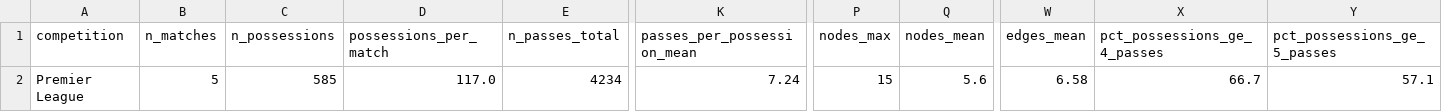
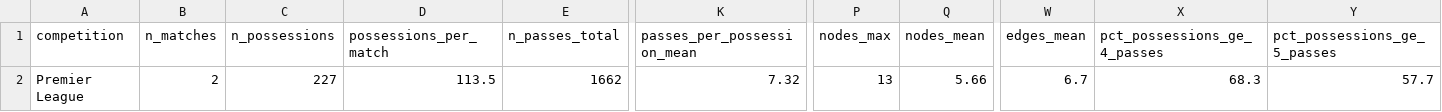
Before and after one commit to HungTruong-github/XAI-sports-knowledge-discovery, a CSV file: results/tables/descriptive_stats.csv, drawn as a sheet; only a part is shown, gaps mark what is left out; the diff names each change by its address in the sheet, - before the commit and + after, or states it on an @@ line.

```diff
--- a/results/tables/descriptive_stats.csv
+++ b/results/tables/descriptive_stats.csv
-B2 (n_matches): 5
+B2 (n_matches): 2
-C2 (n_possessions): 585
+C2 (n_possessions): 227
-D2 (possessions_per_match): 117.0
+D2 (possessions_per_match): 113.5
-E2 (n_passes_total): 4234
+E2 (n_passes_total): 1662
-K2 (passes_per_possession_mean): 7.24
+K2 (passes_per_possession_mean): 7.32
-P2 (nodes_max): 15
+P2 (nodes_max): 13
-Q2 (nodes_mean): 5.6
+Q2 (nodes_mean): 5.66
-W2 (edges_mean): 6.58
+W2 (edges_mean): 6.7
-X2 (pct_possessions_ge_4_passes): 66.7
+X2 (pct_possessions_ge_4_passes): 68.3
-Y2 (pct_possessions_ge_5_passes): 57.1
+Y2 (pct_possessions_ge_5_passes): 57.7
```
Also changed, not shown: results/tables/graph_size_distribution.csv, results/tables/label_comparison.csv, 17 other files.
